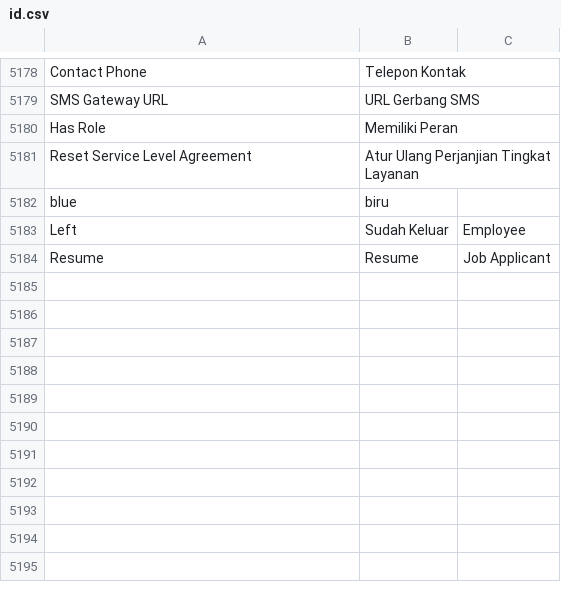
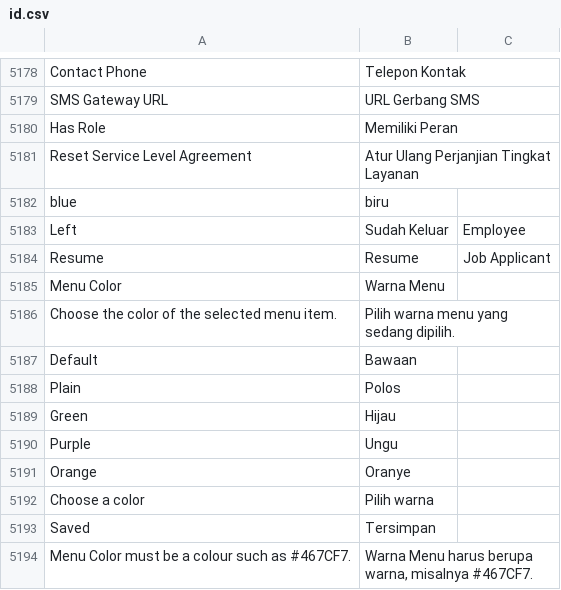
Before and after one commit to faizrizky/hris, a CSV file: docker/apps/hris_ats/hris_ats/translations/id.csv, drawn as a sheet; only a part is shown, gaps mark what is left out; the diff names each change by its address in the sheet, - before the commit and + after, or states it on an @@ line.

Commit message:
Menu colour setting in Appearance; sparse form sections flow into two columns

```diff
--- a/docker/apps/hris_ats/hris_ats/translations/id.csv
+++ b/docker/apps/hris_ats/hris_ats/translations/id.csv
+row 5185: Menu Color | Warna Menu
+row 5186: Choose the color of the selected menu item. | Pilih warna menu yang sedang dipilih.
+row 5187: Default | Bawaan
+row 5188: Plain | Polos
+row 5189: Green | Hijau
+row 5190: Purple | Ungu
+row 5191: Orange | Oranye
+row 5192: Choose a color | Pilih warna
+row 5193: Saved | Tersimpan
+row 5194: Menu Color must be a colour such as #467CF7. | Warna Menu harus berupa warna, misalnya #467CF7.
```
Also changed, not shown: 8 other files.
